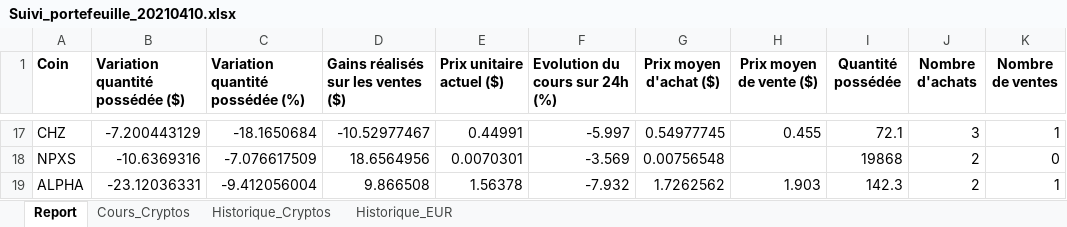
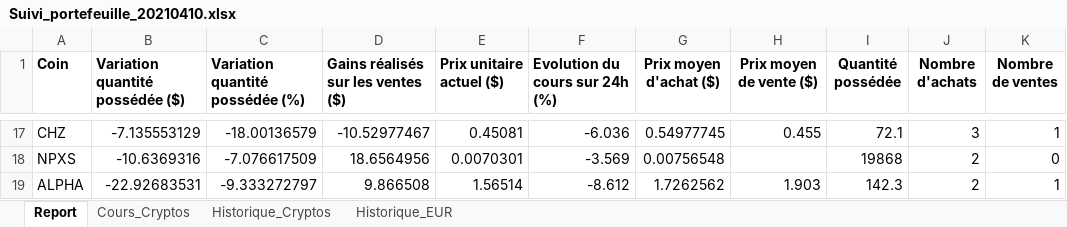
Before and after one commit to Spychips/Crypto_portfolio, an Excel workbook: data/Suivi_portefeuille_20210410.xlsx, sheet Report, drawn as a sheet; only a part is shown, gaps mark what is left out; values as stored, in another font and other column widths than the file's, no borders; the diff covers the shown part only; the diff names each change by its address in the sheet, - before the commit and + after, or states it on an @@ line.

```diff
--- a/data/Suivi_portefeuille_20210410.xlsx (sheet Report)
+++ b/data/Suivi_portefeuille_20210410.xlsx (sheet Report)
-B17 (Variation quantité possédée ($)): -7.200443129
+B17 (Variation quantité possédée ($)): -7.135553129
-C17 (Variation quantité possédée (%)): -18.1650684
+C17 (Variation quantité possédée (%)): -18.00136579
-E17 (Prix unitaire actuel ($)): 0.44991
+E17 (Prix unitaire actuel ($)): 0.45081
-F17 (Evolution du cours sur 24h (%)): -5.997
+F17 (Evolution du cours sur 24h (%)): -6.036
-B19 (Variation quantité possédée ($)): -23.12036331
+B19 (Variation quantité possédée ($)): -22.92683531
-C19 (Variation quantité possédée (%)): -9.412056004
+C19 (Variation quantité possédée (%)): -9.333272797
-E19 (Prix unitaire actuel ($)): 1.56378
+E19 (Prix unitaire actuel ($)): 1.56514
-F19 (Evolution du cours sur 24h (%)): -7.932
+F19 (Evolution du cours sur 24h (%)): -8.612
```
Also changed, not shown: 3 added rows, 3 removed rows and 56 edited cells elsewhere in this sheet, sheet Cours_Cryptos, sheet Historique_Cryptos, sheet Historique_EUR, 1 other file.
